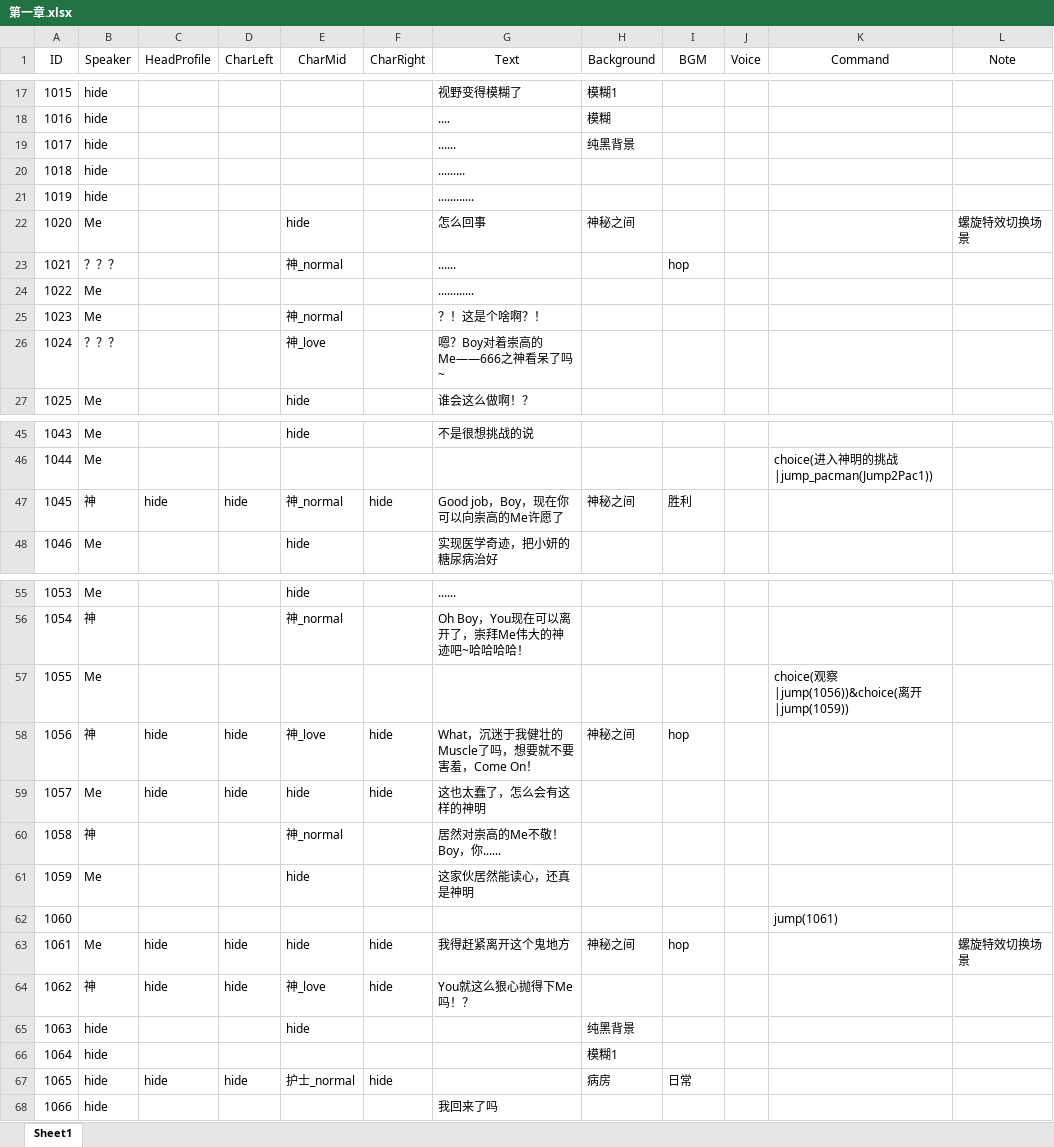
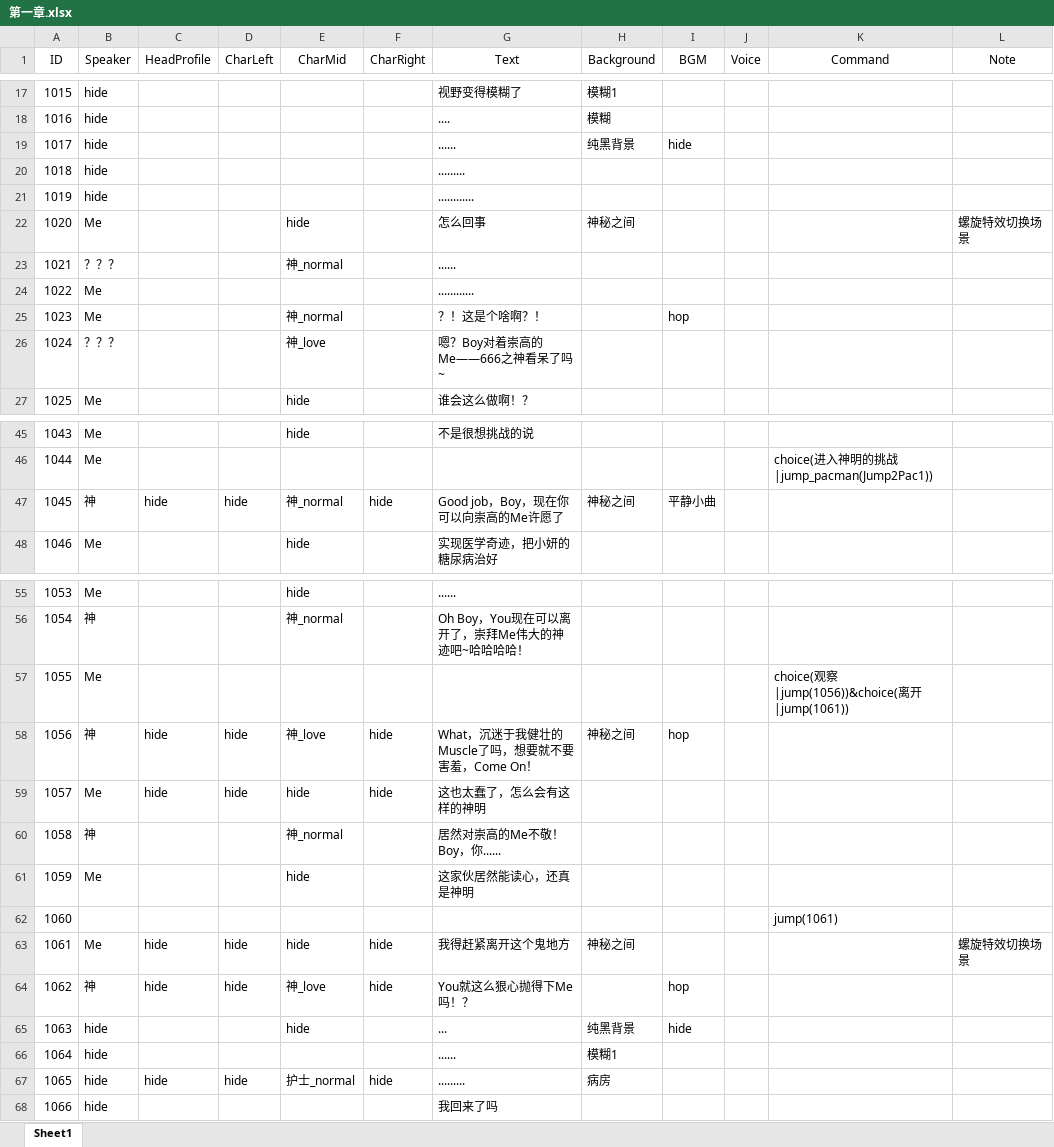
Before and after one commit to 1256073/SZU-Final-Project, an Excel workbook: gal/Assets/Resources/VNovelizerRes/ExcelVNScripts/第一章.xlsx, sheet Sheet1, drawn as a sheet; only a part is shown, gaps mark what is left out; values as stored, in another font and other column widths than the file's, no borders; the diff names each change by its address in the sheet, - before the commit and + after, or states it on an @@ line.

```diff
--- a/gal/Assets/Resources/VNovelizerRes/ExcelVNScripts/第一章.xlsx (sheet Sheet1)
+++ b/gal/Assets/Resources/VNovelizerRes/ExcelVNScripts/第一章.xlsx (sheet Sheet1)
-I19 (BGM): (empty)
+I19 (BGM): hide
-I23 (BGM): hop
+I23 (BGM): (empty)
-I25 (BGM): (empty)
+I25 (BGM): hop
-I47 (BGM): 胜利
+I47 (BGM): 平静小曲
-K57 (Command): choice(观察|jump(1056))&choice(离开|jump(1059))
+K57 (Command): choice(观察|jump(1056))&choice(离开|jump(1061))
-I63 (BGM): hop
+I63 (BGM): (empty)
-I64 (BGM): (empty)
+I64 (BGM): hop
-G65 (Text): (empty)
+G65 (Text): ...
-I65 (BGM): (empty)
+I65 (BGM): hide
-G66 (Text): (empty)
+G66 (Text): ......
-G67 (Text): (empty)
+G67 (Text): .........
-I67 (BGM): 日常
+I67 (BGM): (empty)
```
Also changed, not shown: gal/Assets/Resources/VNovelizerRes/ExcelVNScripts/第七章.xlsx, gal/Assets/Resources/VNovelizerRes/ExcelVNScripts/第三章.xlsx, 50 other files.
